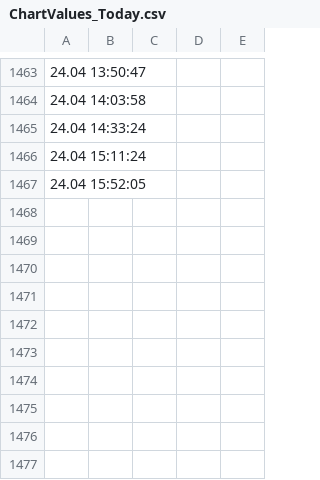
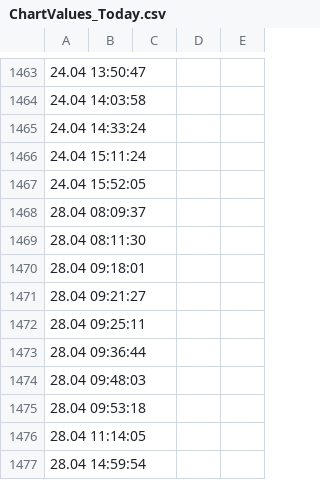
Before and after one commit to bojanhor/PolnenjeBazena, a CSV file: WebApplication1/ChartValues/ChartValues_Today.csv, drawn as a sheet; only a part is shown, gaps mark what is left out.

```diff
--- a/WebApplication1/ChartValues/ChartValues_Today.csv
+++ b/WebApplication1/ChartValues/ChartValues_Today.csv
@@ -1467 +1467,11 @@
 24.04  15:52:05 ;;;;;
+28.04  08:09:37 ;;;;;
+28.04  08:11:30 ;;;;;
+28.04  09:18:01 ;;;;;
+28.04  09:21:27 ;;;;;
+28.04  09:25:11 ;;;;;
+28.04  09:36:44 ;;;;;
+28.04  09:48:03 ;;;;;
+28.04  09:53:18 ;;;;;
+28.04  11:14:05 ;;;;;
+28.04  14:59:54 ;;;;;
```
Also changed, not shown: 18 other files.
